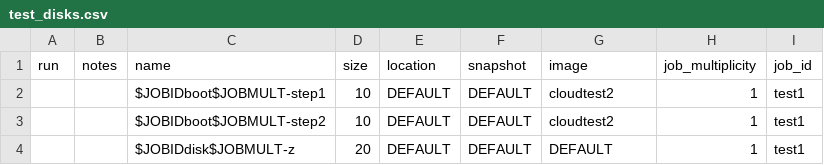
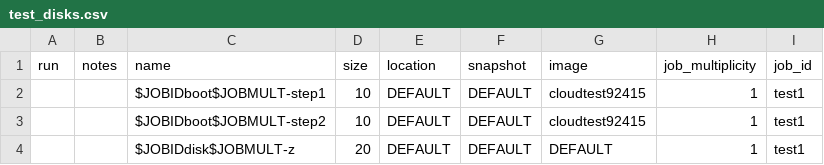
Before and after one commit to collinmelton/DynamicDiskCloudSoftware, a CSV file: Master/test_disks.csv, drawn as a sheet.

```diff
--- a/Master/test_disks.csv
+++ b/Master/test_disks.csv
@@ -1,4 +1,4 @@
 run,notes,name,size,location,snapshot,image,job_multiplicity,job_id
-,,$JOBIDboot$JOBMULT-step1,10,DEFAULT,DEFAULT,cloudtest2,1,test1
-,,$JOBIDboot$JOBMULT-step2,10,DEFAULT,DEFAULT,cloudtest2,1,test1
+,,$JOBIDboot$JOBMULT-step1,10,DEFAULT,DEFAULT,cloudtest92415,1,test1
+,,$JOBIDboot$JOBMULT-step2,10,DEFAULT,DEFAULT,cloudtest92415,1,test1
 ,,$JOBIDdisk$JOBMULT-z,20,DEFAULT,DEFAULT,DEFAULT,1,test1
```
Also changed, not shown: Master/test_instances.csv, 2 other files.
